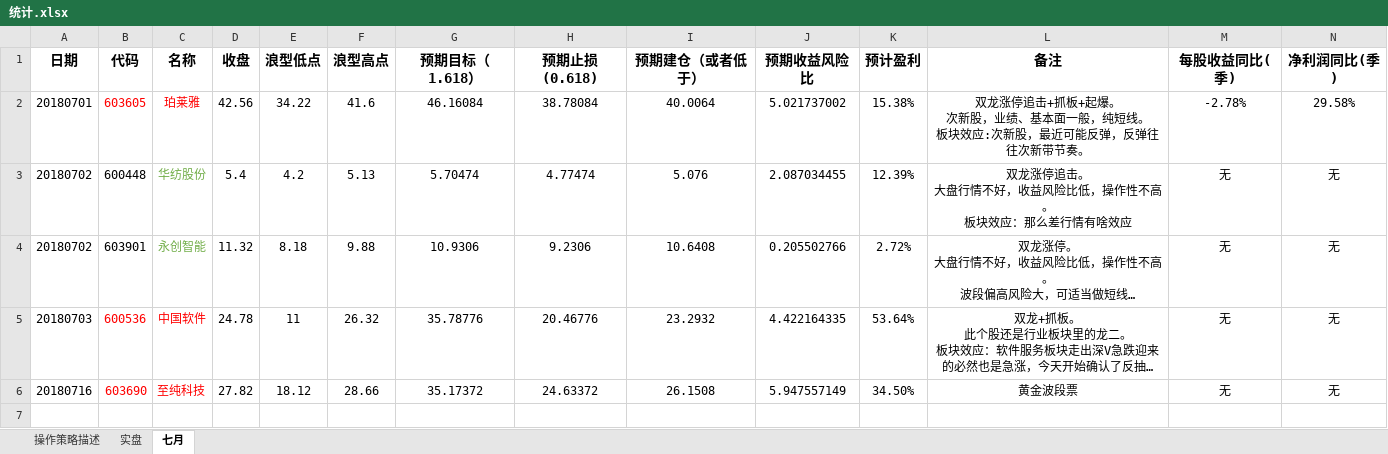
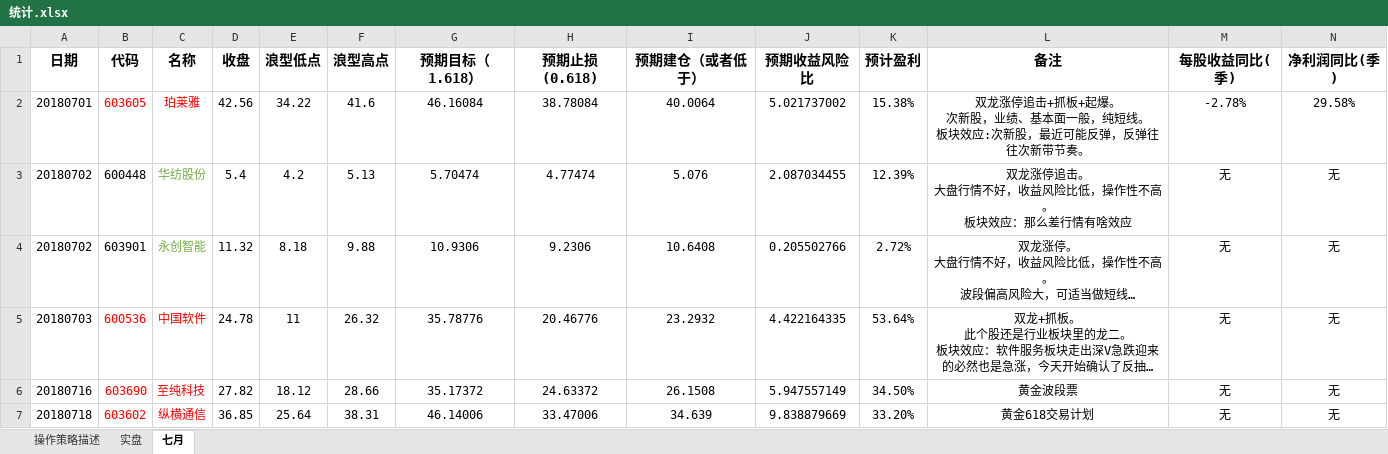
Before and after one commit to biggercoffee/stockMarketCount, an Excel workbook: 统计.xlsx, sheet 七月, drawn as a sheet; long unchanged cells end in …; values as stored, in another font and other column widths than the file's, no borders; the diff names each change by its address in the sheet, - before the commit and + after, or states it on an @@ line.

Commit message:
入选纵横通信

```diff
--- a/统计.xlsx (sheet 七月)
+++ b/统计.xlsx (sheet 七月)
+row 7: 20180718 | 603602 | 纵横通信 | 36.85 | 25.64 | 38.31 | 46.14006 | 33.47006 | 34.639 | 9.838879669 | 33.20% | 黄金618交易计划 | 无 | 无
```
